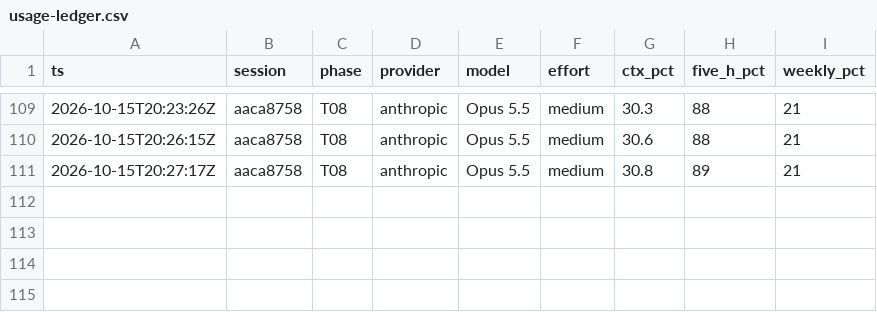
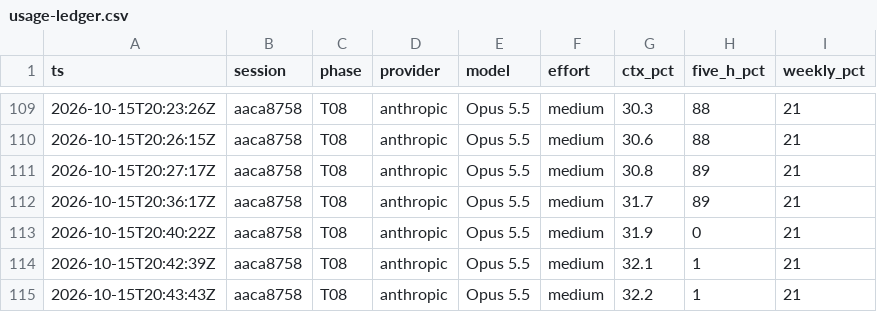
Before and after one commit to RafaelFrias1/iphs400-mp2-cms, a CSV file: notes/usage-ledger.csv, drawn as a sheet; only a part is shown, gaps mark what is left out; the diff names each change by its address in the sheet, - before the commit and + after, or states it on an @@ line.

```diff
--- a/notes/usage-ledger.csv
+++ b/notes/usage-ledger.csv
+row 112: 2026-10-15T20:36:17Z | aaca8758 | T08 | anthropic | Opus 5.5 | medium | 31.7 | 89 | 21
+row 113: 2026-10-15T20:40:22Z | aaca8758 | T08 | anthropic | Opus 5.5 | medium | 31.9 | 0 | 21
+row 114: 2026-10-15T20:42:39Z | aaca8758 | T08 | anthropic | Opus 5.5 | medium | 32.1 | 1 | 21
+row 115: 2026-10-15T20:43:43Z | aaca8758 | T08 | anthropic | Opus 5.5 | medium | 32.2 | 1 | 21
```
Also changed, not shown: 1 other file.
